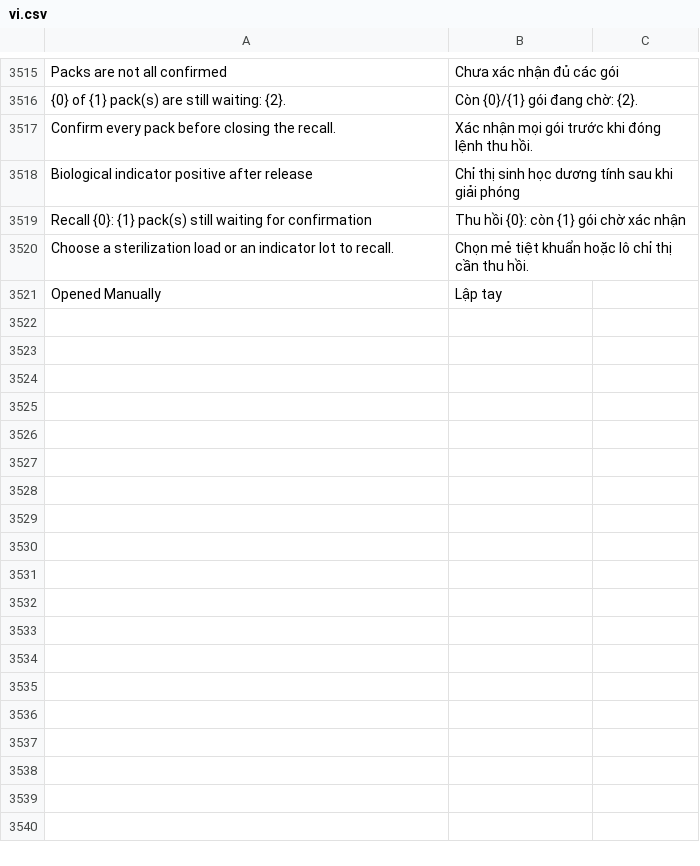
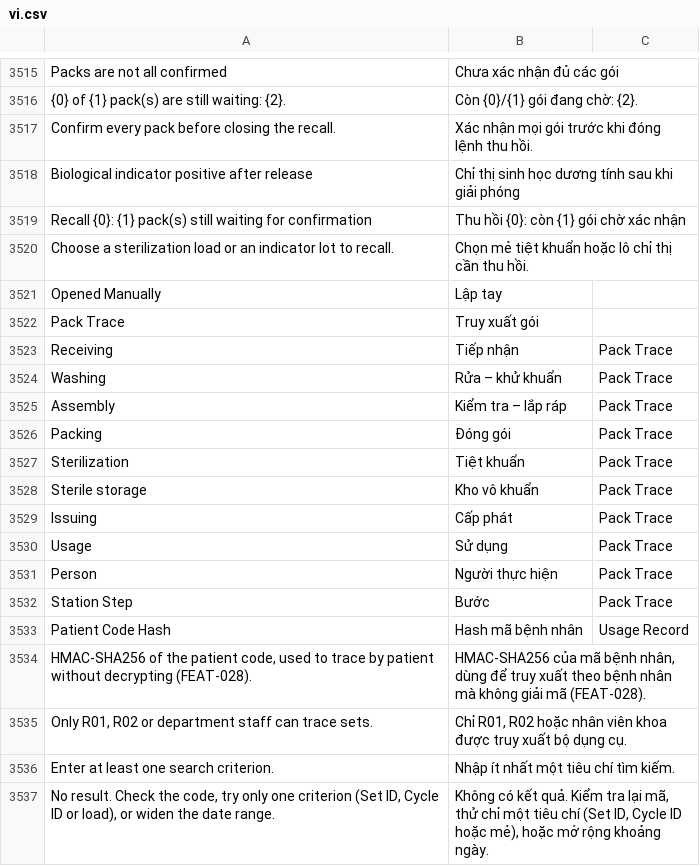
Before and after one commit to mvl26/tracecore, a CSV file: tracecore/translations/vi.csv, drawn as a sheet; only a part is shown, gaps mark what is left out.

```diff
--- a/tracecore/translations/vi.csv
+++ b/tracecore/translations/vi.csv
@@ -3521 +3521,17 @@ Choose a sterilization load or an indicator lot to recall.,Chọn mẻ tiệt kh
 Opened Manually,Lập tay,
+Pack Trace,Truy xuất gói,
+Receiving,Tiếp nhận,Pack Trace
+Washing,Rửa – khử khuẩn,Pack Trace
+Assembly,Kiểm tra – lắp ráp,Pack Trace
+Packing,Đóng gói,Pack Trace
+Sterilization,Tiệt khuẩn,Pack Trace
+Sterile storage,Kho vô khuẩn,Pack Trace
+Issuing,Cấp phát,Pack Trace
+Usage,Sử dụng,Pack Trace
+Person,Người thực hiện,Pack Trace
+Station Step,Bước,Pack Trace
+Patient Code Hash,Hash mã bệnh nhân,Usage Record
+"HMAC-SHA256 of the patient code, used to trace by patient without decrypting (FEAT-028).","HMAC-SHA256 của mã bệnh nhân, dùng để truy xuất theo bệnh nhân mà không giải mã (FEAT-028).",
+"Only R01, R02 or department staff can trace sets.","Chỉ R01, R02 hoặc nhân viên khoa được truy xuất bộ dụng cụ.",
+Enter at least one search criterion.,Nhập ít nhất một tiêu chí tìm kiếm.,
+"No result. Check the code, try only one criterion (Set ID, Cycle ID or load), or widen the date range.","Không có kết quả. Kiểm tra lại mã, thử chỉ một tiêu chí (Set ID, Cycle ID hoặc mẻ), hoặc mở rộng khoảng ngày.",
```
Also changed, not shown: 14 other files.
